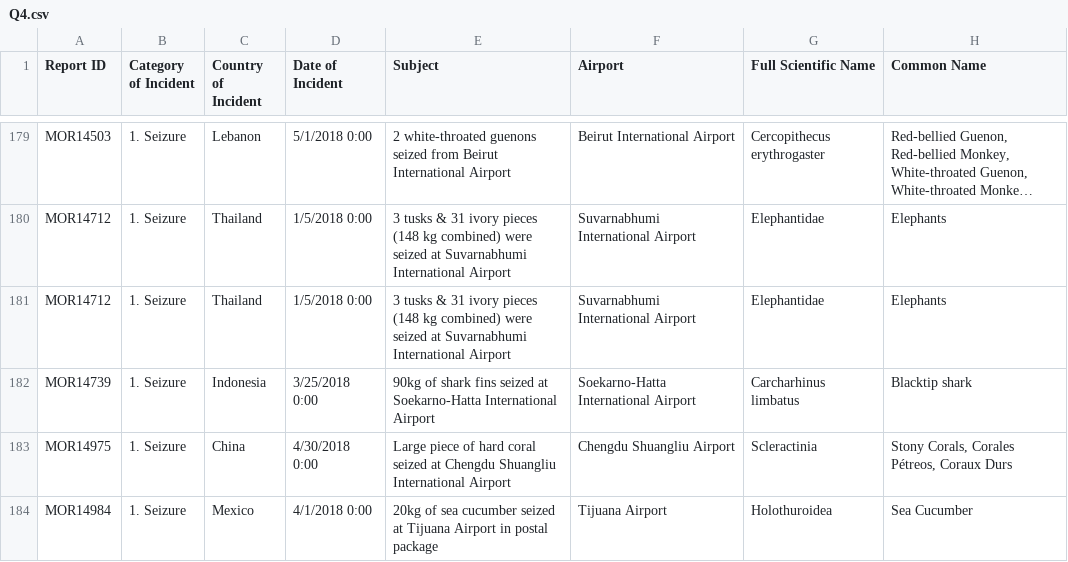
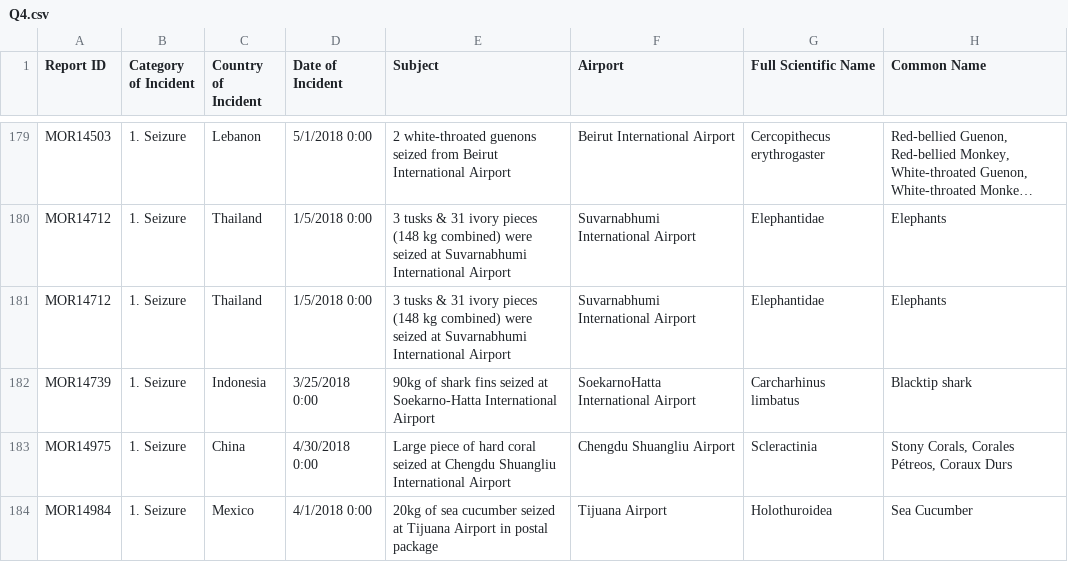
Before and after one commit to nickhepp/CSE6242OAN-data-and-visualization, a CSV file: hw1/HW1_Skeleton/HW1/Q4/Q4.csv, drawn as a sheet; only a part is shown, gaps mark what is left out; long unchanged cells end in …; the diff covers the shown part only; the diff names each change by its address in the sheet, - before the commit and + after, or states it on an @@ line.

```diff
--- a/hw1/HW1_Skeleton/HW1/Q4/Q4.csv
+++ b/hw1/HW1_Skeleton/HW1/Q4/Q4.csv
-F182 (Airport): Soekarno-Hatta International Airport
+F182 (Airport): SoekarnoHatta International Airport
```
Also changed, not shown: 41 edited cells elsewhere in this file, 1 other file.
